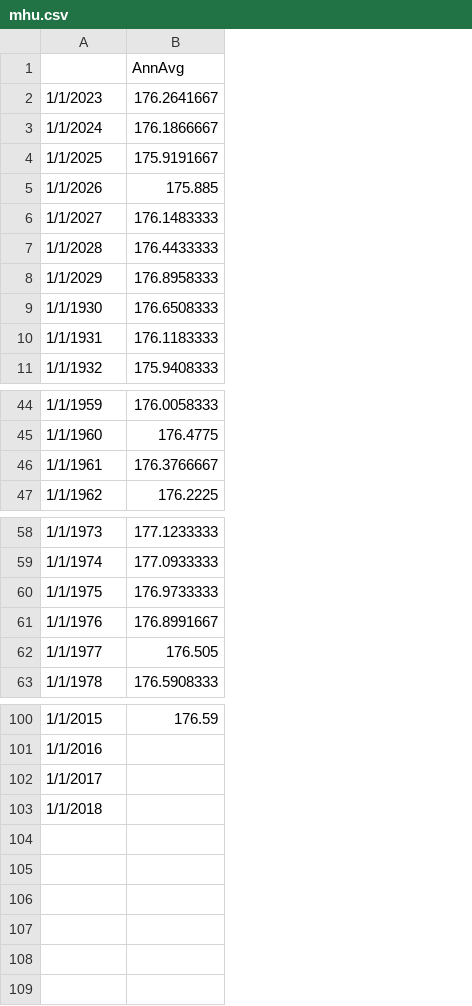
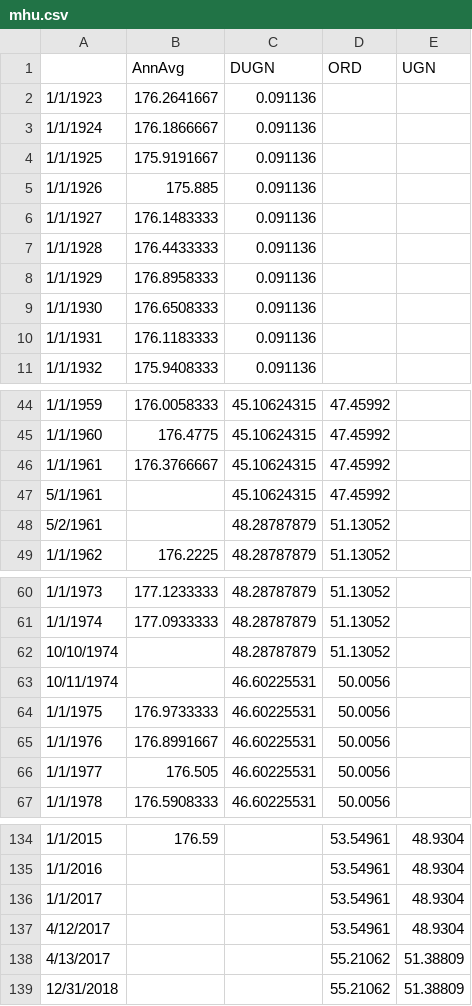
Before and after one commit to nocdoggo/Random-Data-Visualization, a CSV file: daily/mhu.csv, drawn as a sheet; only a part is shown, gaps mark what is left out; addresses are those after the commit; the diff covers the shown part only; the diff names each change by its address in the sheet, - before the commit and + after, or states it on an @@ line.

```diff
--- a/daily/mhu.csv
+++ b/daily/mhu.csv
+column C (DUGN), rows 2-11: all 0.091136; rows 44-46: all 45.10624315; row 49: 48.28787879; rows 60-61: 48.28787879 | 48.28787879; rows 64-67: all 46.60225531
+column D (ORD), rows 44-46: all 47.45992; row 49: 51.13052; rows 60-61: 51.13052 | 51.13052; rows 64-67: all 50.0056; rows 134-137: all 53.54961
+column E (UGN), rows 134-137: all 48.9304
-A2: 1/1/2023
+A2: 1/1/1923
-A3: 1/1/2024
+A3: 1/1/1924
-A4: 1/1/2025
+A4: 1/1/1925
-A5: 1/1/2026
+A5: 1/1/1926
-A6: 1/1/2027
+A6: 1/1/1927
-A7: 1/1/2028
+A7: 1/1/1928
-A8: 1/1/2029
+A8: 1/1/1929
+row 47: 5/1/1961 |  | 45.10624315 | 47.45992
+row 48: 5/2/1961 |  | 48.28787879 | 51.13052
+row 62: 10/10/1974 |  | 48.28787879 | 51.13052
+row 63: 10/11/1974 |  | 46.60225531 | 50.0056
-A137: 1/1/2018
+A137: 4/12/2017
+row 138: 4/13/2017 |  |  | 55.21062 | 51.38809
+row 139: 12/31/2018 |  |  | 55.21062 | 51.38809
```
Also changed, not shown: 30 added rows elsewhere in this file.
